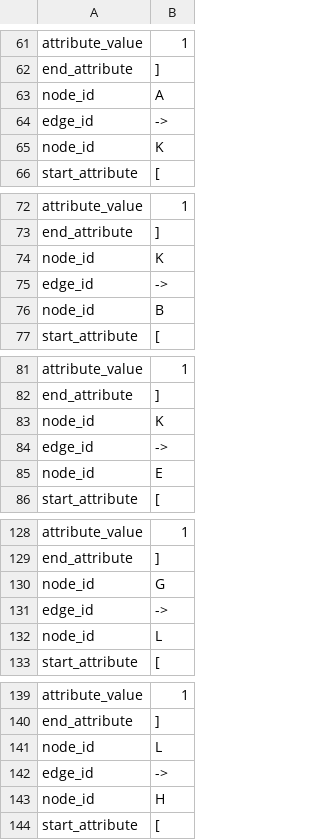
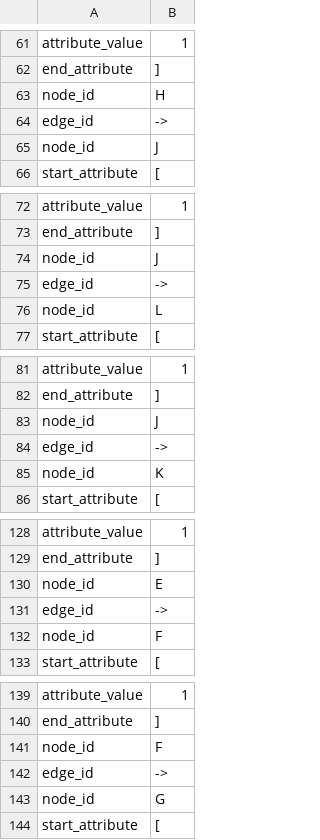
Before and after one commit to graphviz-perl/GraphViz2-Marpa-PathUtils, a CSV file: data/14.clusters.in.csv, drawn as a sheet; only a part is shown, gaps mark what is left out; the diff covers the shown part only.

```diff
--- a/data/14.clusters.in.csv
+++ b/data/14.clusters.in.csv
@@ -62,5 +62,5 @@ attribute_value     , "1"
 end_attribute       , "]"
-node_id             , "A"
+node_id             , "H"
 edge_id             , "->"
-node_id             , "K"
+node_id             , "J"
 start_attribute     , "["
@@ -73,5 +73,5 @@ attribute_value     , "1"
 end_attribute       , "]"
-node_id             , "K"
+node_id             , "J"
 edge_id             , "->"
-node_id             , "B"
+node_id             , "L"
 start_attribute     , "["
@@ -82,5 +82,5 @@ attribute_value     , "1"
 end_attribute       , "]"
+node_id             , "J"
+edge_id             , "->"
 node_id             , "K"
-edge_id             , "->"
-node_id             , "E"
 start_attribute     , "["
@@ -129,5 +129,5 @@ attribute_value     , "1"
 end_attribute       , "]"
-node_id             , "G"
+node_id             , "E"
 edge_id             , "->"
-node_id             , "L"
+node_id             , "F"
 start_attribute     , "["
@@ -140,5 +140,5 @@ attribute_value     , "1"
 end_attribute       , "]"
-node_id             , "L"
+node_id             , "F"
 edge_id             , "->"
-node_id             , "H"
+node_id             , "G"
 start_attribute     , "["
```
Also changed, not shown: 1 added row, 2 removed rows, 17 moved rows and 2 edited cells elsewhere in this file, 9 other files.
